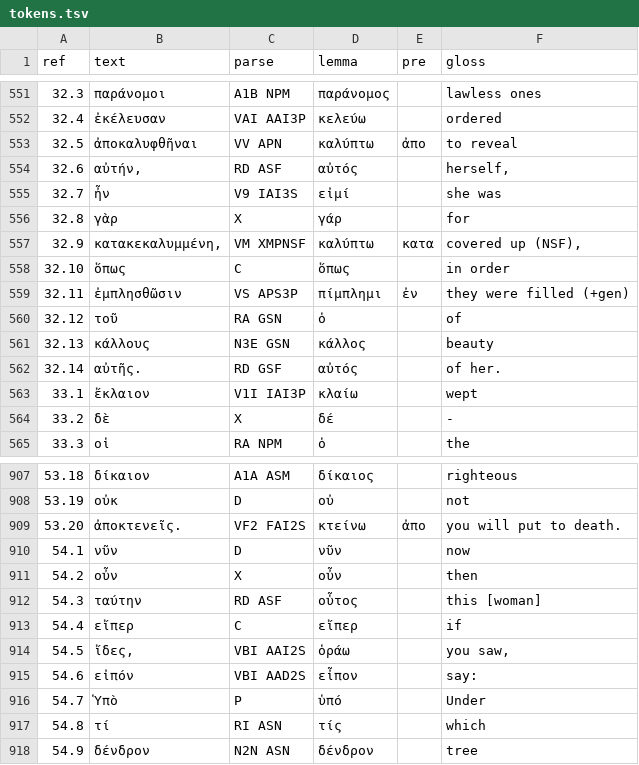
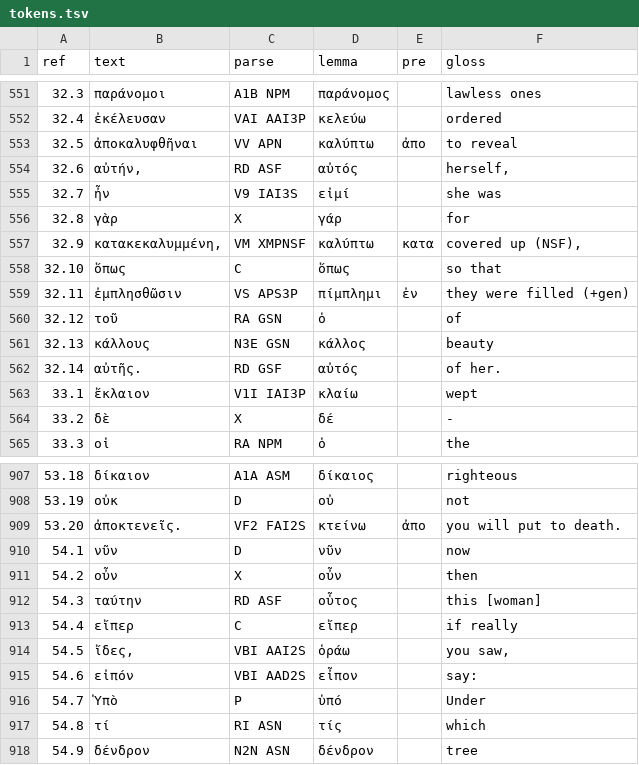
Before and after one commit to jtauber/susanna, a TSV file: tokens.tsv, drawn as a sheet; only a part is shown, gaps mark what is left out; the diff covers the shown part only.

```diff
--- a/tokens.tsv
+++ b/tokens.tsv
@@ -557,3 +557,3 @@ ref   	text             	parse      	lemma       	pre      	gloss
 32.9  	κατακεκαλυμμένη, 	VM  XMPNSF 	καλύπτω     	κατα     	covered up (NSF),
-32.10 	ὅπως             	C          	ὅπως        	         	in order
+32.10 	ὅπως             	C          	ὅπως        	         	so that
 32.11 	ἐμπλησθῶσιν      	VS  APS3P  	πίμπλημι    	ἐν       	they were filled (+gen)
@@ -912,3 +912,3 @@ ref   	text             	parse      	lemma       	pre      	gloss
 54.3  	ταύτην           	RD  ASF    	οὗτος       	         	this [woman]
-54.4  	εἴπερ            	C          	εἴπερ       	         	if
+54.4  	εἴπερ            	C          	εἴπερ       	         	if really
 54.5  	ἴδες,            	VBI AAI2S  	ὁράω        	         	you saw,
```
Also changed, not shown: 9 edited cells elsewhere in this file.
